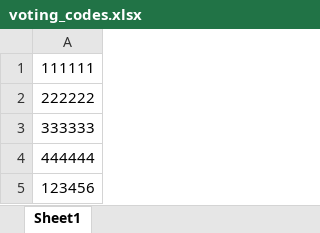
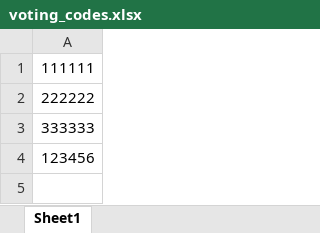
Before and after one commit to davidjungermann/voting-vg, an Excel workbook: voting_codes.xlsx, sheet Sheet1, drawn as a sheet; values as stored, in another font and other column widths than the file's, no borders; the diff names each change by its address in the sheet, - before the commit and + after, or states it on an @@ line.

```diff
--- a/voting_codes.xlsx (sheet Sheet1)
+++ b/voting_codes.xlsx (sheet Sheet1)
-row 4: 444444
```
Also changed, not shown: test.xlsx, 1 other file.
